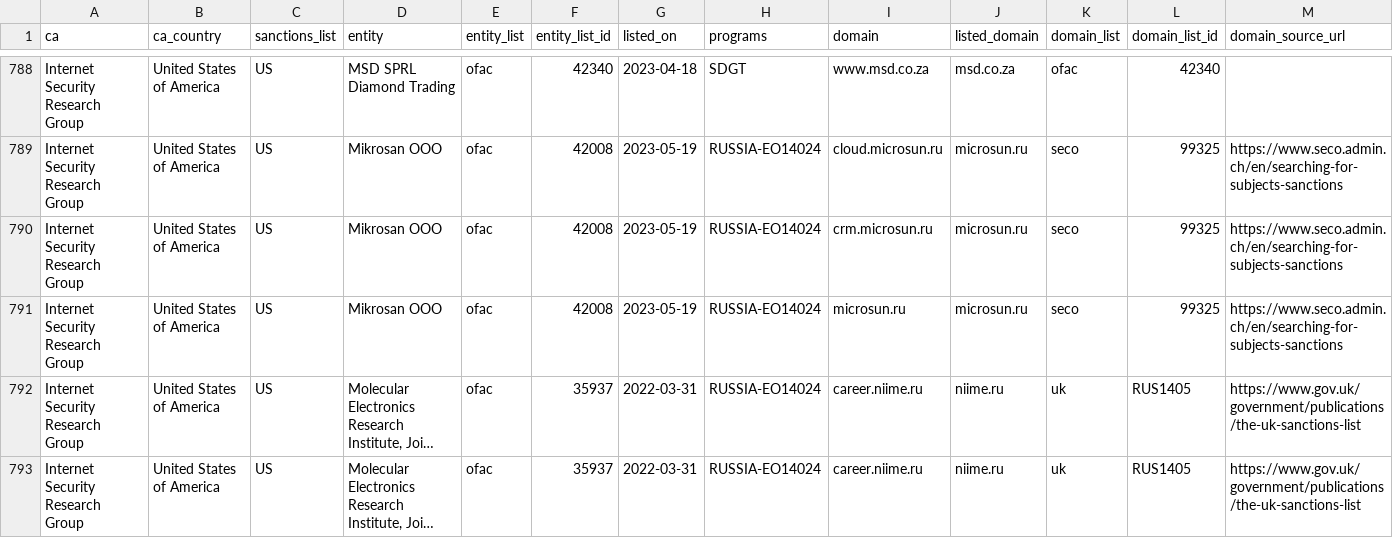
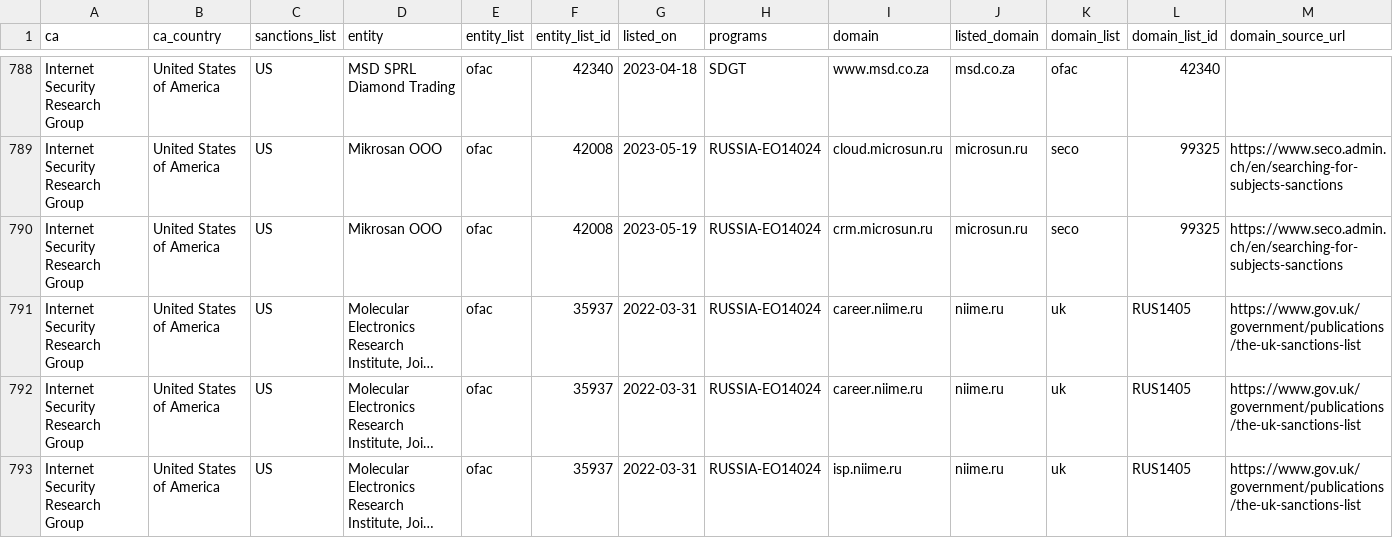
Before and after one commit to Sec-Wayne/ct-sanctions-watch, a CSV file: sanctions.csv, drawn as a sheet; only a part is shown, gaps mark what is left out; the shorter side is filled out with more unchanged rows; long unchanged cells end in …; rows hold the shown columns only; the diff names each change by its address in the sheet, - before the commit and + after, or states it on an @@ line.

Commit message:
Removed certs for Internet Security Research Group x1

```diff
--- a/sanctions.csv
+++ b/sanctions.csv
-row 791: Internet Security Research Group | United States of America | US | Mikrosan OOO | ofac | 42008 | 2023-05-19 | RUSSIA-EO14024 | microsun.ru | microsun.ru | seco | 99325 | https://www.seco.admin.ch/en/searching-for-subjects-sanctions
```
Also changed, not shown: 3 other files.
